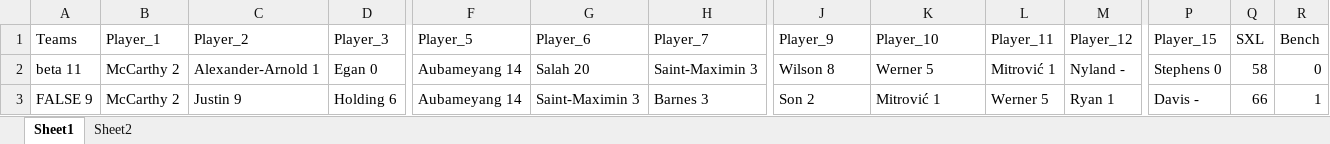
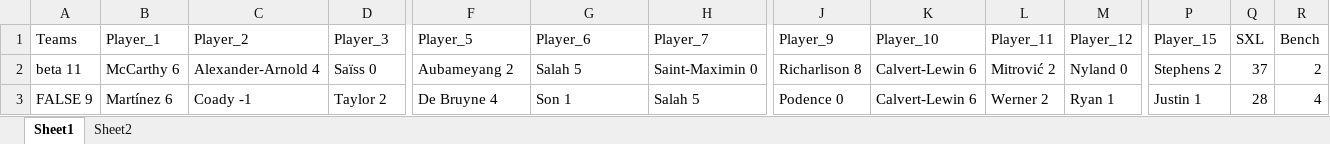
Before and after one commit to korvisenwv/TenForBenk, an Excel workbook: FPL/Excellent JSON.xlsm, sheet Sheet1, drawn as a sheet; only a part is shown, gaps mark what is left out; values as stored, in another font and other column widths than the file's, no cell formats; the diff covers the shown part only; the diff names each change by its address in the sheet, - before the commit and + after, or states it on an @@ line.

```diff
--- a/FPL/Excellent JSON.xlsm (sheet Sheet1)
+++ b/FPL/Excellent JSON.xlsm (sheet Sheet1)
-B2 (Player_1): McCarthy 2
+B2 (Player_1): McCarthy 6
-C2 (Player_2): Alexander-Arnold 1
+C2 (Player_2): Alexander-Arnold 4
-D2 (Player_3): Egan 0
+D2 (Player_3): Saïss 0
-F2 (Player_5): Aubameyang 14
+F2 (Player_5): Aubameyang 2
-G2 (Player_6): Salah 20
+G2 (Player_6): Salah 5
-H2 (Player_7): Saint-Maximin 3
+H2 (Player_7): Saint-Maximin 0
-J2 (Player_9): Wilson 8
+J2 (Player_9): Richarlison 8
-K2 (Player_10): Werner 5
+K2 (Player_10): Calvert-Lewin 6
-L2 (Player_11): Mitrović 1
+L2 (Player_11): Mitrović 2
-M2 (Player_12): Nyland -
+M2 (Player_12): Nyland 0
-P2 (Player_15): Stephens 0
+P2 (Player_15): Stephens 2
-Q2 (SXL): 58
+Q2 (SXL): 37
-R2 (Bench): 0
+R2 (Bench): 2
-B3 (Player_1): McCarthy 2
+B3 (Player_1): Martínez 6
-C3 (Player_2): Justin 9
+C3 (Player_2): Coady -1
-D3 (Player_3): Holding 6
+D3 (Player_3): Taylor 2
-F3 (Player_5): Aubameyang 14
+F3 (Player_5): De Bruyne 4
-G3 (Player_6): Saint-Maximin 3
+G3 (Player_6): Son 1
-H3 (Player_7): Barnes 3
+H3 (Player_7): Salah 5
-J3 (Player_9): Son 2
+J3 (Player_9): Podence 0
-K3 (Player_10): Mitrović 1
+K3 (Player_10): Calvert-Lewin 6
-L3 (Player_11): Werner 5
+L3 (Player_11): Werner 2
-P3 (Player_15): Davis -
+P3 (Player_15): Justin 1
-Q3 (SXL): 66
+Q3 (SXL): 28
-R3 (Bench): 1
+R3 (Bench): 4
```
Also changed, not shown: 421 edited cells elsewhere in this sheet, sheet Sheet2, cell formats, 1 other file.
